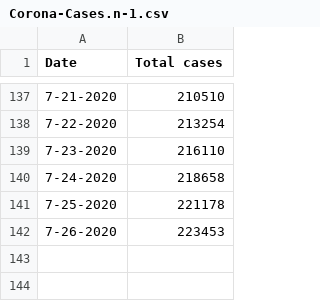
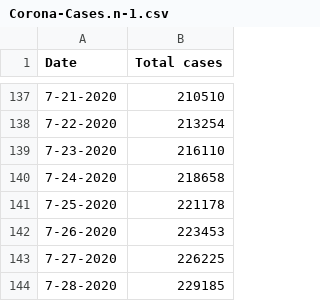
Before and after one commit to tanzimtaher/Modeling-Covid-19-Cumulative-Case-Growth-in-Bangladesh-with-Logistic-Regression, a CSV file: Corona-Cases.n-1.csv, drawn as a sheet; only a part is shown, gaps mark what is left out.

```diff
--- a/Corona-Cases.n-1.csv
+++ b/Corona-Cases.n-1.csv
@@ -142 +142,3 @@ Date,Total cases
 7-26-2020,223453
+7-27-2020,226225
+7-28-2020,229185
```
Also changed, not shown: 3 other files.
